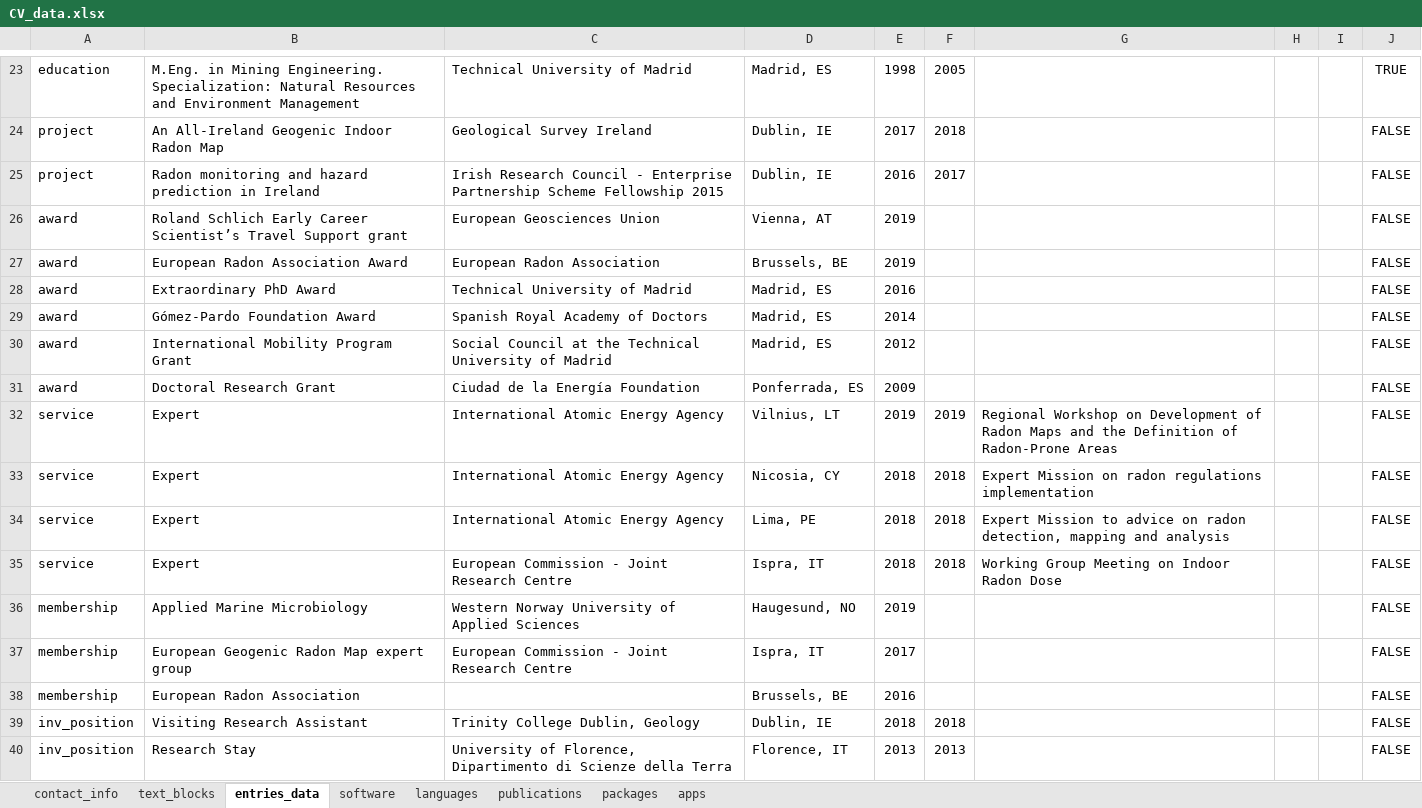
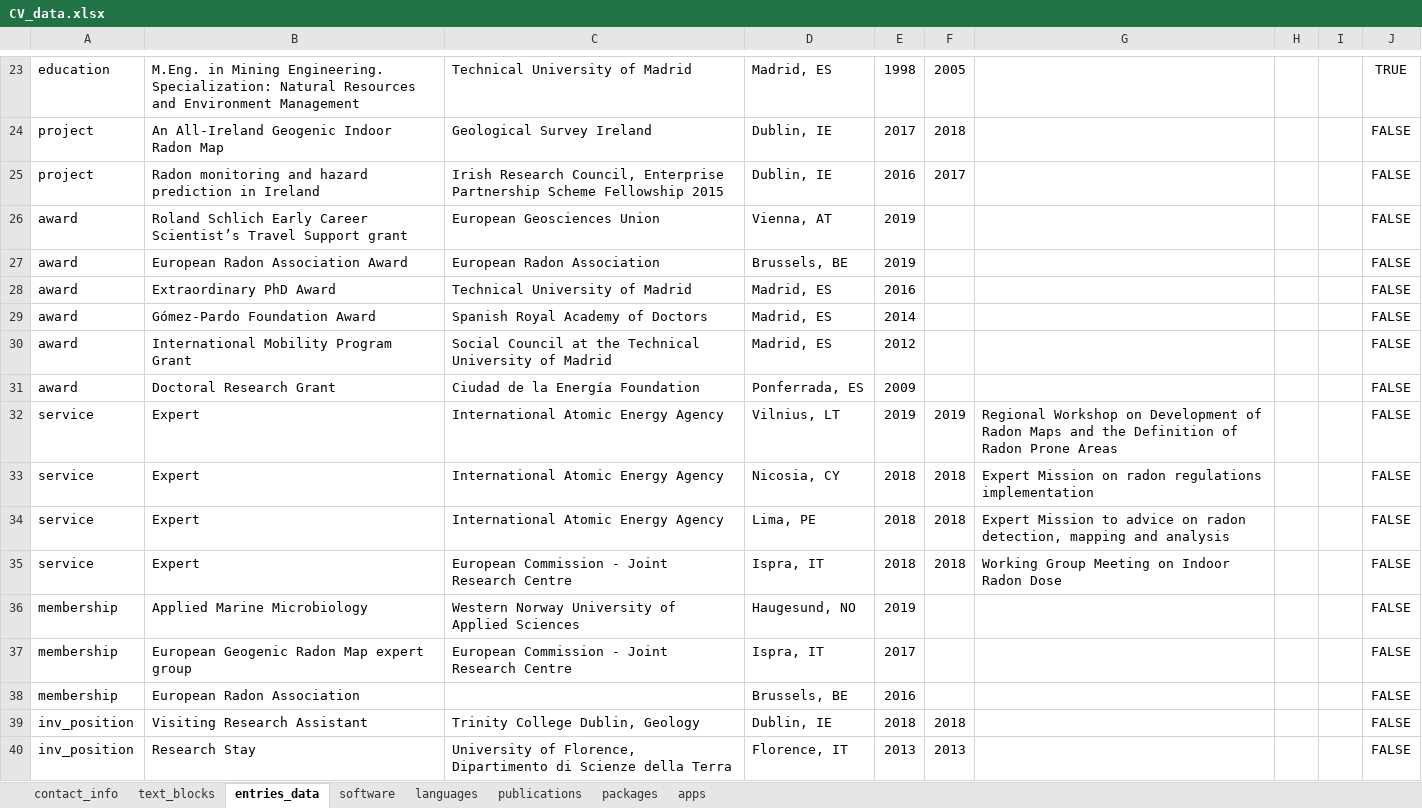
Before and after one commit to javiereliomedina/cv_app, an Excel workbook: CV_data.xlsx, sheet entries_data, drawn as a sheet; only a part is shown, gaps mark what is left out; values as stored, in another font and other column widths than the file's, no borders; the diff names each change by its address in the sheet, - before the commit and + after, or states it on an @@ line.

Commit message:
Update excel

```diff
--- a/CV_data.xlsx (sheet entries_data)
+++ b/CV_data.xlsx (sheet entries_data)
-C25: Irish Research Council ‑ Enterprise Partnership…
+C25: Irish Research Council, Enterprise Partnership…
-G32: …Definition of Radon‑Prone Areas
+G32: …Definition of Radon Prone Areas
-C35: European Commission ‑ Joint Research Centre
+C35: European Commission - Joint Research Centre
-C37: European Commission ‑ Joint Research Centre
+C37: European Commission - Joint Research Centre
```
